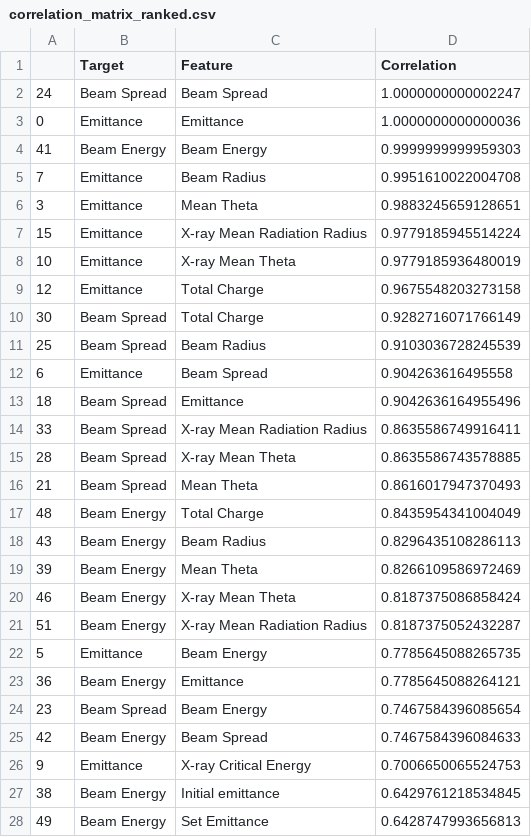
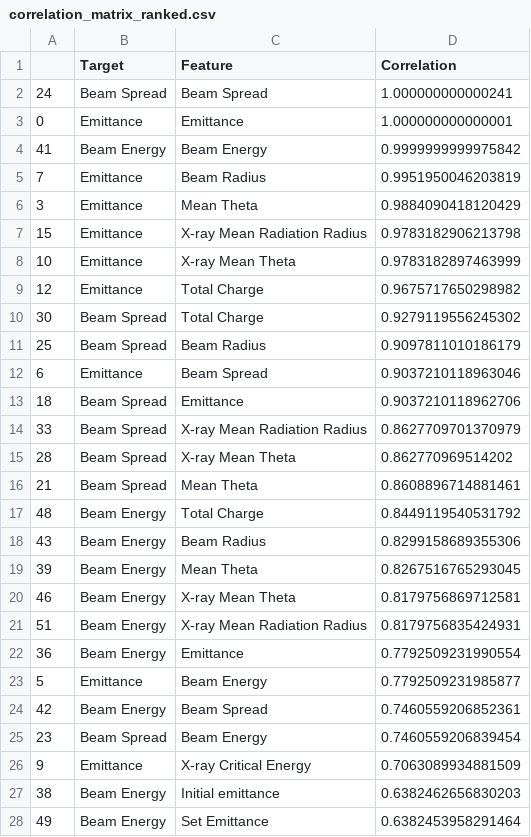
Before and after one commit to casiddle/mphys_sem2, a CSV file: Processed_Data/correlation_matrix_ranked.csv, drawn as a sheet; only a part is shown; the diff covers the shown part only.

Commit message:
stat analysis with new data

```diff
--- a/Processed_Data/correlation_matrix_ranked.csv
+++ b/Processed_Data/correlation_matrix_ranked.csv
@@ -1,28 +1,28 @@
 ,Target,Feature,Correlation
-24,Beam Spread,Beam Spread,1.0000000000002247
-0,Emittance,Emittance,1.0000000000000036
-41,Beam Energy,Beam Energy,0.9999999999959303
-7,Emittance,Beam Radius,0.9951610022004708
-3,Emittance,Mean Theta,0.9883245659128651
-15,Emittance,X-ray Mean Radiation Radius,0.9779185945514224
-10,Emittance,X-ray Mean Theta,0.9779185936480019
-12,Emittance,Total Charge,0.9675548203273158
-30,Beam Spread,Total Charge,0.9282716071766149
-25,Beam Spread,Beam Radius,0.9103036728245539
-6,Emittance,Beam Spread,0.904263616495558
-18,Beam Spread,Emittance,0.9042636164955496
-33,Beam Spread,X-ray Mean Radiation Radius,0.8635586749916411
-28,Beam Spread,X-ray Mean Theta,0.8635586743578885
-21,Beam Spread,Mean Theta,0.8616017947370493
-48,Beam Energy,Total Charge,0.8435954341004049
-43,Beam Energy,Beam Radius,0.8296435108286113
-39,Beam Energy,Mean Theta,0.8266109586972469
-46,Beam Energy,X-ray Mean Theta,0.8187375086858424
-51,Beam Energy,X-ray Mean Radiation Radius,0.8187375052432287
-5,Emittance,Beam Energy,0.7785645088265735
-36,Beam Energy,Emittance,0.7785645088264121
-23,Beam Spread,Beam Energy,0.7467584396085654
-42,Beam Energy,Beam Spread,0.7467584396084633
-9,Emittance,X-ray Critical Energy,0.7006650065524753
-38,Beam Energy,Initial emittance,0.6429761218534845
-49,Beam Energy,Set Emittance,0.6428747993656813
+24,Beam Spread,Beam Spread,1.000000000000241
+0,Emittance,Emittance,1.000000000000001
+41,Beam Energy,Beam Energy,0.9999999999975842
+7,Emittance,Beam Radius,0.9951950046203819
+3,Emittance,Mean Theta,0.9884090418120429
+15,Emittance,X-ray Mean Radiation Radius,0.9783182906213798
+10,Emittance,X-ray Mean Theta,0.9783182897463999
+12,Emittance,Total Charge,0.9675717650298982
+30,Beam Spread,Total Charge,0.9279119556245302
+25,Beam Spread,Beam Radius,0.9097811010186179
+6,Emittance,Beam Spread,0.9037210118963046
+18,Beam Spread,Emittance,0.9037210118962706
+33,Beam Spread,X-ray Mean Radiation Radius,0.8627709701370979
+28,Beam Spread,X-ray Mean Theta,0.862770969514202
+21,Beam Spread,Mean Theta,0.8608896714881461
+48,Beam Energy,Total Charge,0.8449119540531792
+43,Beam Energy,Beam Radius,0.8299158689355306
+39,Beam Energy,Mean Theta,0.8267516765293045
+46,Beam Energy,X-ray Mean Theta,0.8179756869712581
+51,Beam Energy,X-ray Mean Radiation Radius,0.8179756835424931
+36,Beam Energy,Emittance,0.7792509231990554
+5,Emittance,Beam Energy,0.7792509231985877
+42,Beam Energy,Beam Spread,0.7460559206852361
+23,Beam Spread,Beam Energy,0.7460559206839454
+9,Emittance,X-ray Critical Energy,0.7063089934881509
+38,Beam Energy,Initial emittance,0.6382462656830203
+49,Beam Energy,Set Emittance,0.6382453958291464
```
Also changed, not shown: 4 added rows, 4 removed rows and 23 edited cells elsewhere in this file, 7 other files.
